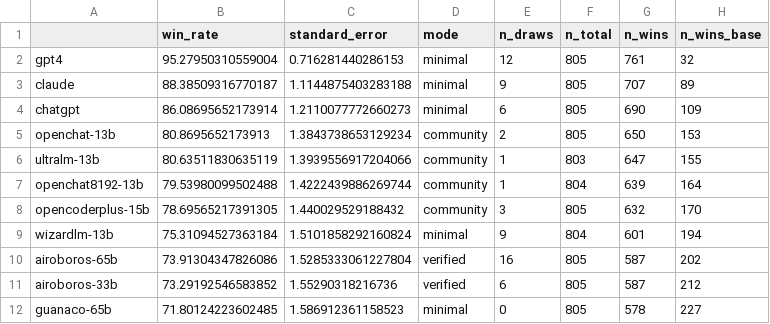
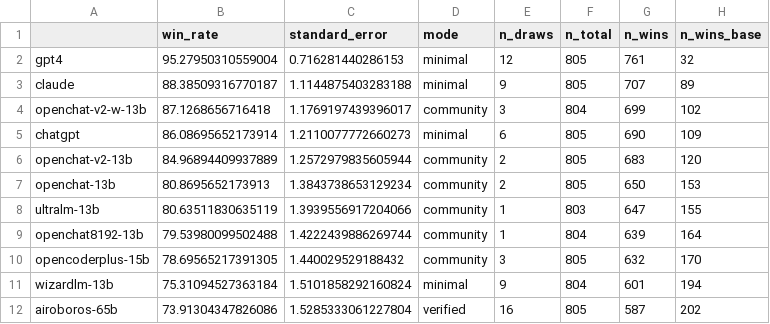
Before and after one commit to tatsu-lab/alpaca_eval, a CSV file: src/alpaca_eval/leaderboards/data_AlpacaEval/alpaca_eval_gpt4_leaderboard.csv, drawn as a sheet; only a part is shown; the shorter side is filled out with more unchanged rows.

```diff
--- a/src/alpaca_eval/leaderboards/data_AlpacaEval/alpaca_eval_gpt4_leaderboard.csv
+++ b/src/alpaca_eval/leaderboards/data_AlpacaEval/alpaca_eval_gpt4_leaderboard.csv
@@ -3,3 +3,5 @@ gpt4,95.27950310559004,0.716281440286153,minimal,12,805,761,32
 claude,88.38509316770187,1.1144875403283188,minimal,9,805,707,89
+openchat-v2-w-13b,87.1268656716418,1.1769197439396017,community,3,804,699,102
 chatgpt,86.08695652173914,1.2110077772660273,minimal,6,805,690,109
+openchat-v2-13b,84.96894409937889,1.2572979835605944,community,2,805,683,120
 openchat-13b,80.8695652173913,1.3843738653129234,community,2,805,650,153
```
Also changed, not shown: 4 other files.
